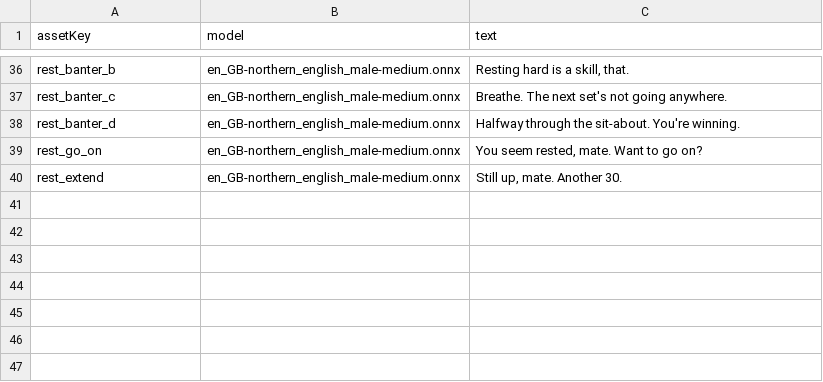
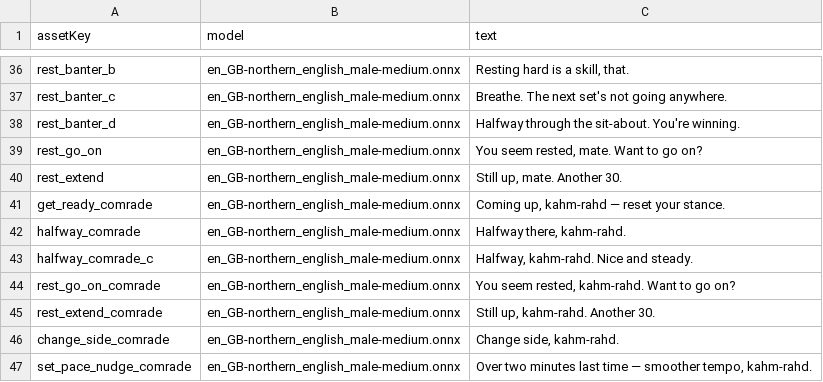
Before and after one commit to avnovikov/aurora, a TSV file: data/voice-manifest.tsv, drawn as a sheet; only a part is shown, gaps mark what is left out.

```diff
--- a/data/voice-manifest.tsv
+++ b/data/voice-manifest.tsv
@@ -40 +40,8 @@ rest_go_on	en_GB-northern_english_male-medium.onnx	You seem rested, mate. Want t
 rest_extend	en_GB-northern_english_male-medium.onnx	Still up, mate. Another 30.
+get_ready_comrade	en_GB-northern_english_male-medium.onnx	Coming up, kahm-rahd — reset your stance.
+halfway_comrade	en_GB-northern_english_male-medium.onnx	Halfway there, kahm-rahd.
+halfway_comrade_c	en_GB-northern_english_male-medium.onnx	Halfway, kahm-rahd. Nice and steady.
+rest_go_on_comrade	en_GB-northern_english_male-medium.onnx	You seem rested, kahm-rahd. Want to go on?
+rest_extend_comrade	en_GB-northern_english_male-medium.onnx	Still up, kahm-rahd. Another 30.
+change_side_comrade	en_GB-northern_english_male-medium.onnx	Change side, kahm-rahd.
+set_pace_nudge_comrade	en_GB-northern_english_male-medium.onnx	Over two minutes last time — smoother tempo, kahm-rahd.
```
Also changed, not shown: 21 other files.
